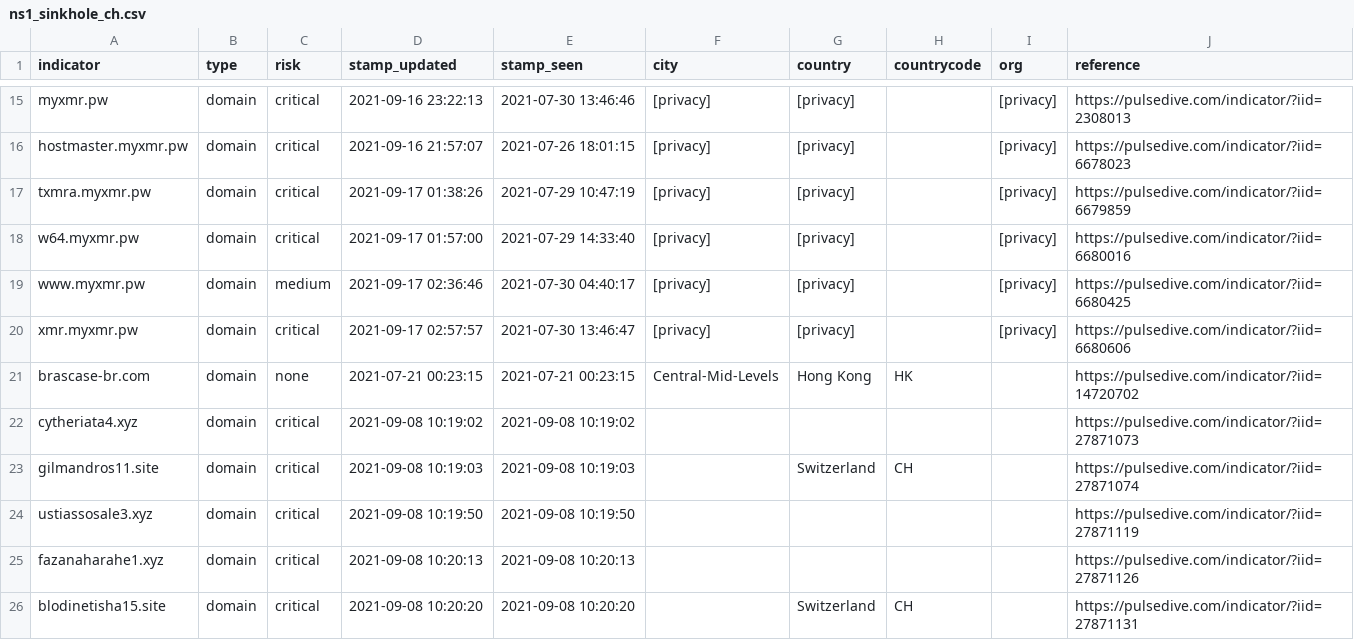
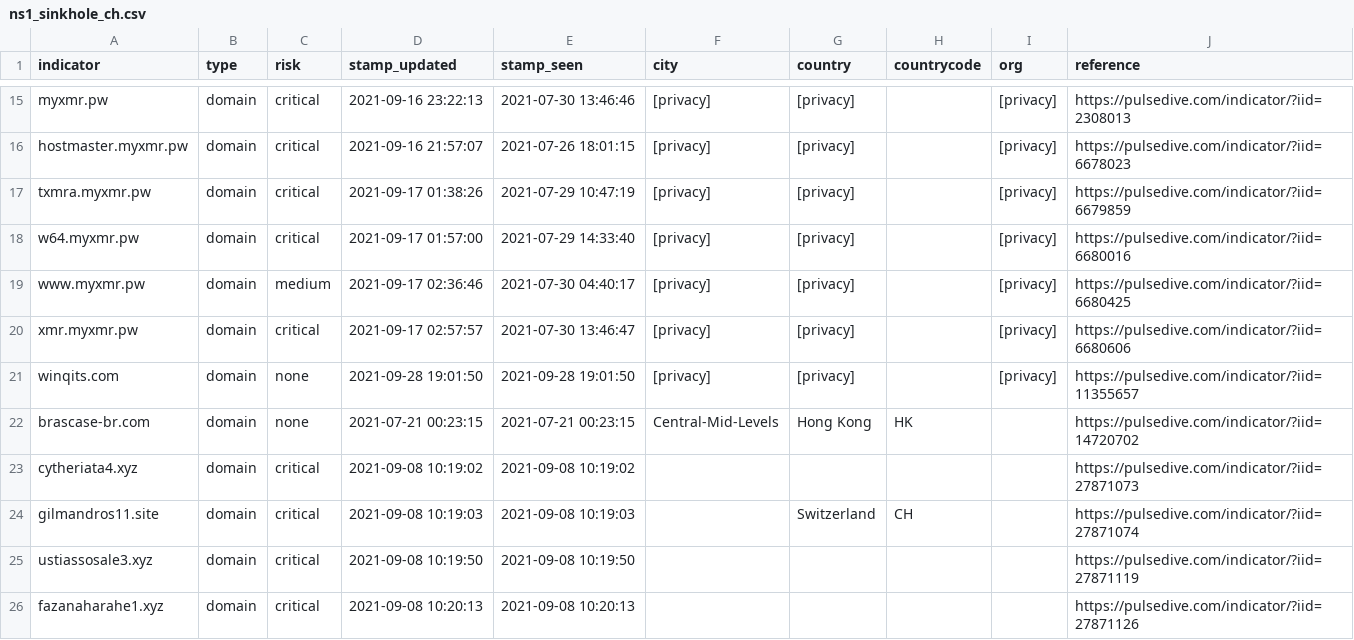
Before and after one commit to idunno101/Hosts_That_idunno, a CSV file: fetch-api-data-action/ns1_sinkhole_ch.csv, drawn as a sheet; only a part is shown, gaps mark what is left out; the shorter side is filled out with more unchanged rows; the diff names each change by its address in the sheet, - before the commit and + after, or states it on an @@ line.

```diff
--- a/fetch-api-data-action/ns1_sinkhole_ch.csv
+++ b/fetch-api-data-action/ns1_sinkhole_ch.csv
+row 21: winqits.com | domain | none | 2021-09-28 19:01:50 | 2021-09-28 19:01:50 | [privacy] | [privacy] |  | [privacy] | https://pulsedive.com/indicator/?iid=11355657
```
Also changed, not shown: 1 other file.
